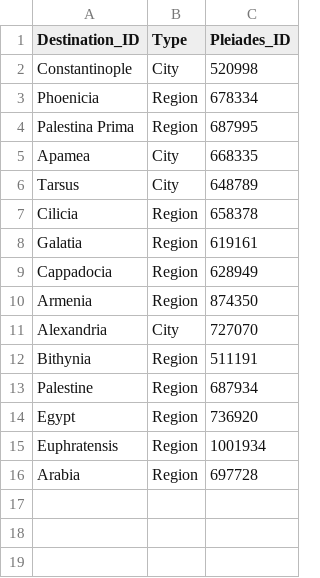
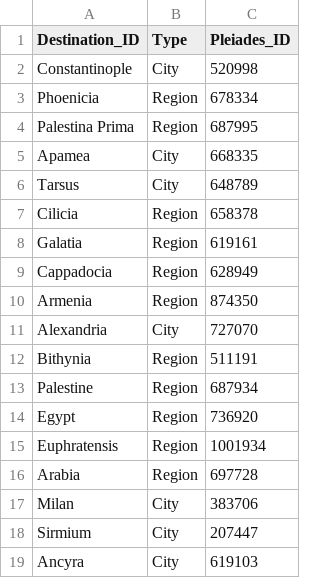
Before and after one commit to isaw-ga-3024/isaw-ga-3024.github.io, a CSV file: Papadimitriou-Mikael-mikepnyu/Libanius/Tables/CSV/Destination_Table.csv, drawn as a sheet.

```diff
--- a/Papadimitriou-Mikael-mikepnyu/Libanius/Tables/CSV/Destination_Table.csv
+++ b/Papadimitriou-Mikael-mikepnyu/Libanius/Tables/CSV/Destination_Table.csv
@@ -16 +16,4 @@ Euphratensis,Region,1001934
 Arabia,Region,697728
+Milan,City,383706
+Sirmium,City,207447
+Ancyra,City,619103
```
Also changed, not shown: Papadimitriou-Mikael-mikepnyu/Libanius/Tables/CSV/Carrier_Table.csv, Papadimitriou-Mikael-mikepnyu/Libanius/Tables/CSV/Letter_Table.csv, 3 other files.
